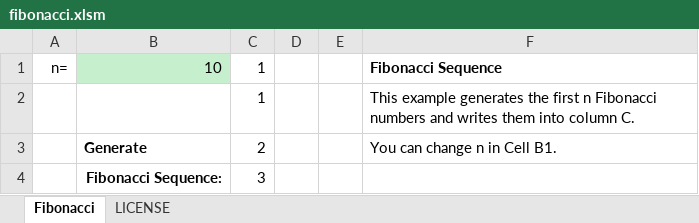
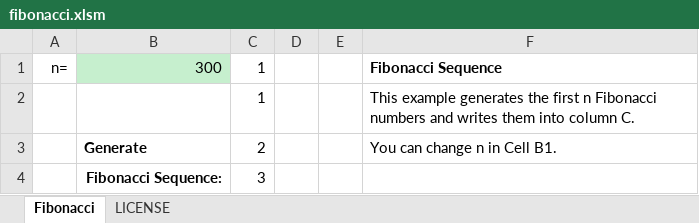
Before and after one commit to iiLaurens/Python-Stand-alone-executable, an Excel workbook: fibonacci.xlsm, sheet Fibonacci, drawn as a sheet; only a part is shown; values as stored, in another font and other column widths than the file's, no borders; charts and pictures not drawn; the diff covers the shown part only; the diff names each change by its address in the sheet, - before the commit and + after, or states it on an @@ line.

Commit message:
fixed fibonacci example with description

```diff
--- a/fibonacci.xlsm (sheet Fibonacci)
+++ b/fibonacci.xlsm (sheet Fibonacci)
-B1: 10
+B1: 300
```
Also changed, not shown: 290 added rows and 1 edited cell elsewhere in this sheet, charts or pictures, 6 other files.
